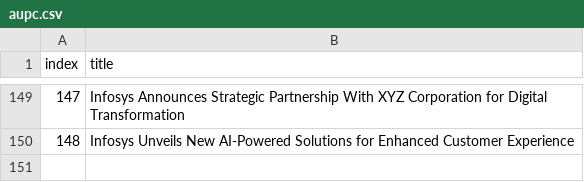
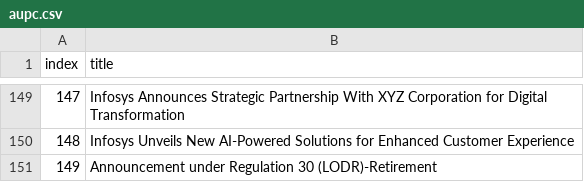
Before and after one commit to Krish-2505/mkrtfiles, a CSV file: dataset/aupc.csv, drawn as a sheet; only a part is shown, gaps mark what is left out.

Commit message:
update

```diff
--- a/dataset/aupc.csv
+++ b/dataset/aupc.csv
@@ -150 +150,2 @@ index,title
 148,Infosys Unveils New AI-Powered Solutions for Enhanced Customer Experience
+149,Announcement under Regulation 30 (LODR)-Retirement
```
